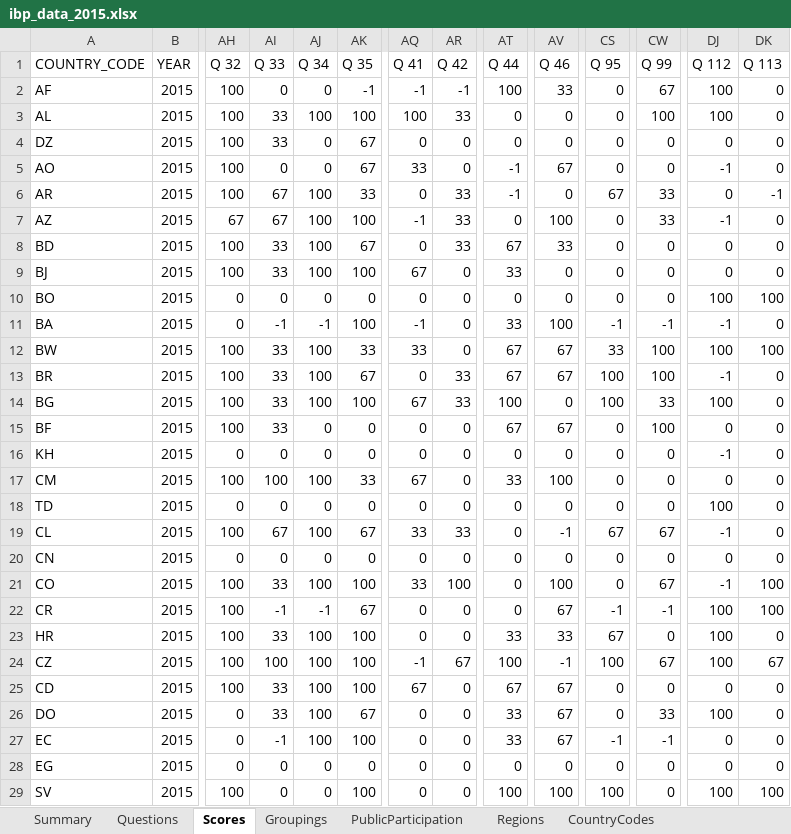
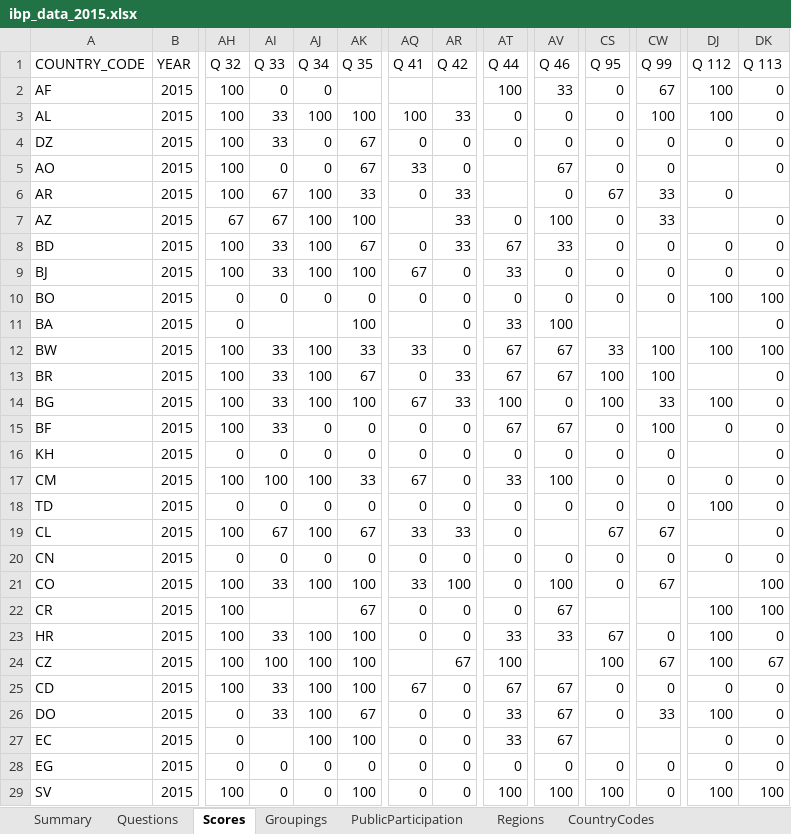
Before and after one commit to okfn/ibp-explorer, an Excel workbook: explorer/assets/downloads/ibp_data_2015.xlsx, sheet Scores, drawn as a sheet; only a part is shown, gaps mark what is left out; values as stored, in another font and other column widths than the file's, no borders; the diff covers the shown part only; the diff names each change by its address in the sheet, - before the commit and + after, or states it on an @@ line.

```diff
--- a/explorer/assets/downloads/ibp_data_2015.xlsx (sheet Scores)
+++ b/explorer/assets/downloads/ibp_data_2015.xlsx (sheet Scores)
-AK2 (Q 35): -1
+AK2 (Q 35): (empty)
-AQ2 (Q 41): -1
+AQ2 (Q 41): (empty)
-AR2 (Q 42): -1
+AR2 (Q 42): (empty)
-AT5:AT6 (Q 44): -1
+AT5:AT6 (Q 44): (empty)
-DJ5 (Q 112): -1
+DJ5 (Q 112): (empty)
-DK6 (Q 113): -1
+DK6 (Q 113): (empty)
-AQ7 (Q 41): -1
+AQ7 (Q 41): (empty)
-DJ7 (Q 112): -1
+DJ7 (Q 112): (empty)
-AI11 (Q 33): -1
+AI11 (Q 33): (empty)
-AJ11 (Q 34): -1
+AJ11 (Q 34): (empty)
-AQ11 (Q 41): -1
+AQ11 (Q 41): (empty)
-CS11 (Q 95): -1
+CS11 (Q 95): (empty)
-CW11 (Q 99): -1
+CW11 (Q 99): (empty)
-DJ11 (Q 112): -1
+DJ11 (Q 112): (empty)
-DJ13 (Q 112): -1
+DJ13 (Q 112): (empty)
-DJ16 (Q 112): -1
+DJ16 (Q 112): (empty)
-AV19 (Q 46): -1
+AV19 (Q 46): (empty)
-DJ19 (Q 112): -1
+DJ19 (Q 112): (empty)
-DJ21 (Q 112): -1
+DJ21 (Q 112): (empty)
-AI22 (Q 33): -1
+AI22 (Q 33): (empty)
-AJ22 (Q 34): -1
+AJ22 (Q 34): (empty)
-CS22 (Q 95): -1
+CS22 (Q 95): (empty)
-CW22 (Q 99): -1
+CW22 (Q 99): (empty)
-AQ24 (Q 41): -1
+AQ24 (Q 41): (empty)
-AV24 (Q 46): -1
+AV24 (Q 46): (empty)
-AI27 (Q 33): -1
+AI27 (Q 33): (empty)
-CS27 (Q 95): -1
+CS27 (Q 95): (empty)
-CW27 (Q 99): -1
+CW27 (Q 99): (empty)
```
Also changed, not shown: 60 edited cells elsewhere in this sheet, sheet PublicParticipation, explorer/assets/downloads/ibp_data_2006-2012.xlsx, explorer/assets/downloads/ibp_data_comparable.xlsx, 8 other files.
